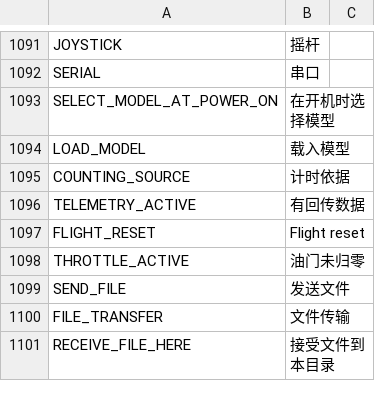
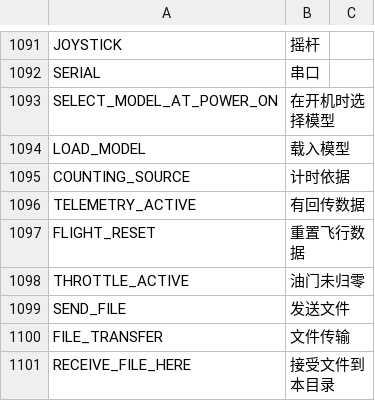
Before and after one commit to FrSkyRC/ETHOS-Feedback-Community, a CSV file: translations/display/cn.csv, drawn as a sheet; only a part is shown, gaps mark what is left out; the diff covers the shown part only.

```diff
--- a/translations/display/cn.csv
+++ b/translations/display/cn.csv
@@ -1096,3 +1096,3 @@ COUNTING_SOURCE,"计时依据"
 TELEMETRY_ACTIVE,"有回传数据"
-FLIGHT_RESET,"Flight reset"
+FLIGHT_RESET,"重置飞行数据"
 THROTTLE_ACTIVE,"油门未归零"
```
Also changed, not shown: 17 edited cells elsewhere in this file.
